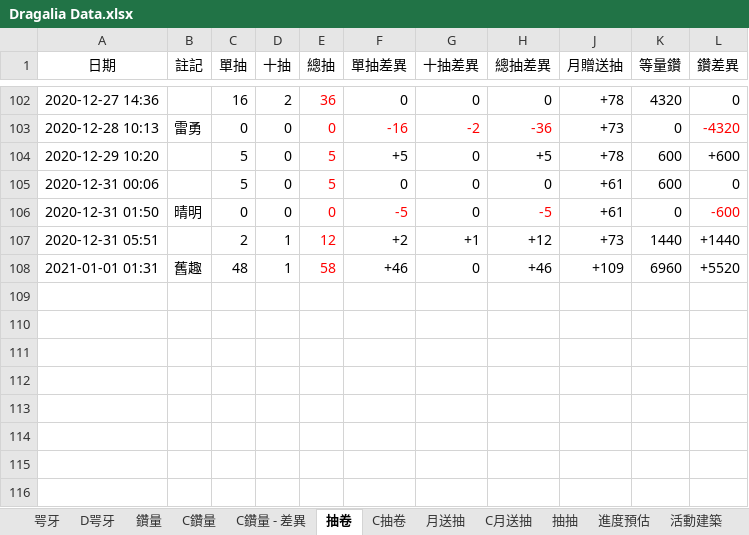
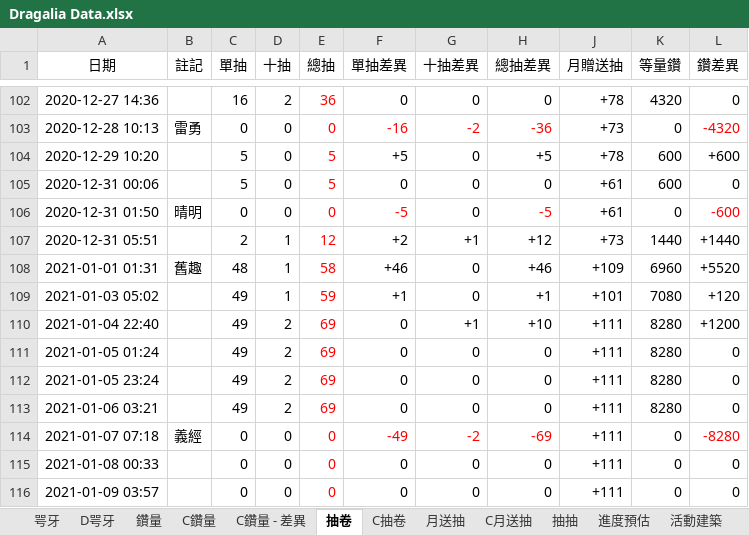
Before and after one commit to RaenonX-DL/dragalia-data-track, an Excel workbook: Dragalia Data.xlsx, sheet 抽卷, drawn as a sheet; only a part is shown, gaps mark what is left out; values as stored, in another font and other column widths than the file's, no borders; the diff names each change by its address in the sheet, - before the commit and + after, or states it on an @@ line.

```diff
--- a/Dragalia Data.xlsx (sheet 抽卷)
+++ b/Dragalia Data.xlsx (sheet 抽卷)
+row 109: 2021-01-03 05:02 |  | 49 | 1 | 59 | +1 | 0 | +1 | +101 | 7080 | +120
+row 110: 2021-01-04 22:40 |  | 49 | 2 | 69 | 0 | +1 | +10 | +111 | 8280 | +1200
+row 111: 2021-01-05 01:24 |  | 49 | 2 | 69 | 0 | 0 | 0 | +111 | 8280 | 0
+row 112: 2021-01-05 23:24 |  | 49 | 2 | 69 | 0 | 0 | 0 | +111 | 8280 | 0
+row 113: 2021-01-06 03:21 |  | 49 | 2 | 69 | 0 | 0 | 0 | +111 | 8280 | 0
+row 114: 2021-01-07 07:18 | 義經 | 0 | 0 | 0 | -49 | -2 | -69 | +111 | 0 | -8280
+row 115: 2021-01-08 00:33 |  | 0 | 0 | 0 | 0 | 0 | 0 | +111 | 0 | 0
+row 116: 2021-01-09 03:57 |  | 0 | 0 | 0 | 0 | 0 | 0 | +111 | 0 | 0
```
Also changed, not shown: sheet 鑽量, sheet 咢牙, sheet 進度預估, sheet 抽抽, sheet 月送抽, formulas that keep their value, hidden cells, charts or pictures.
